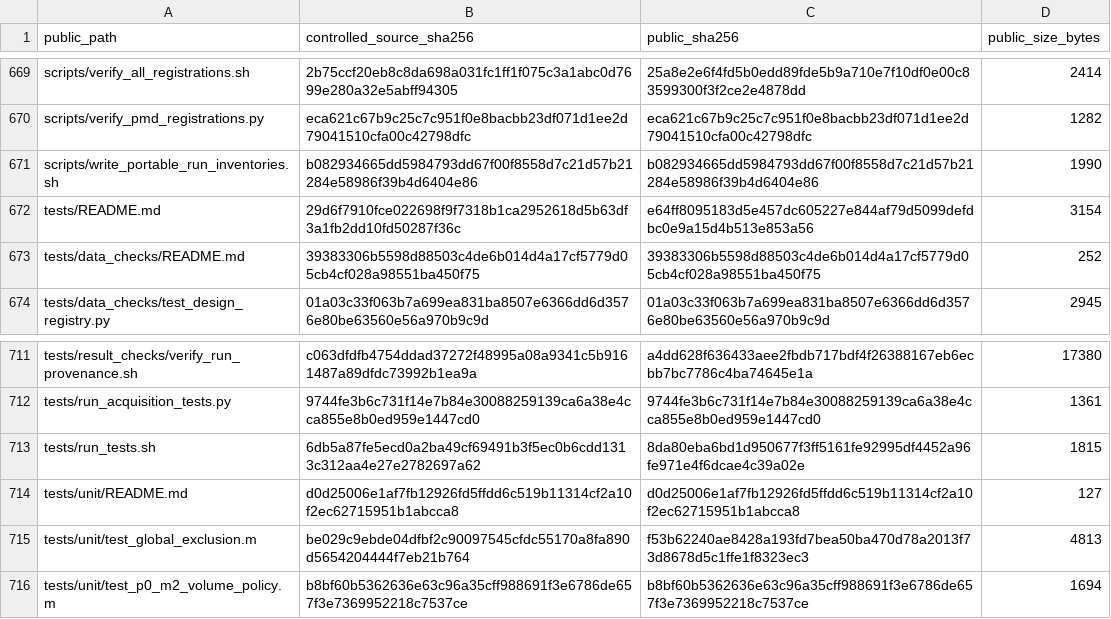
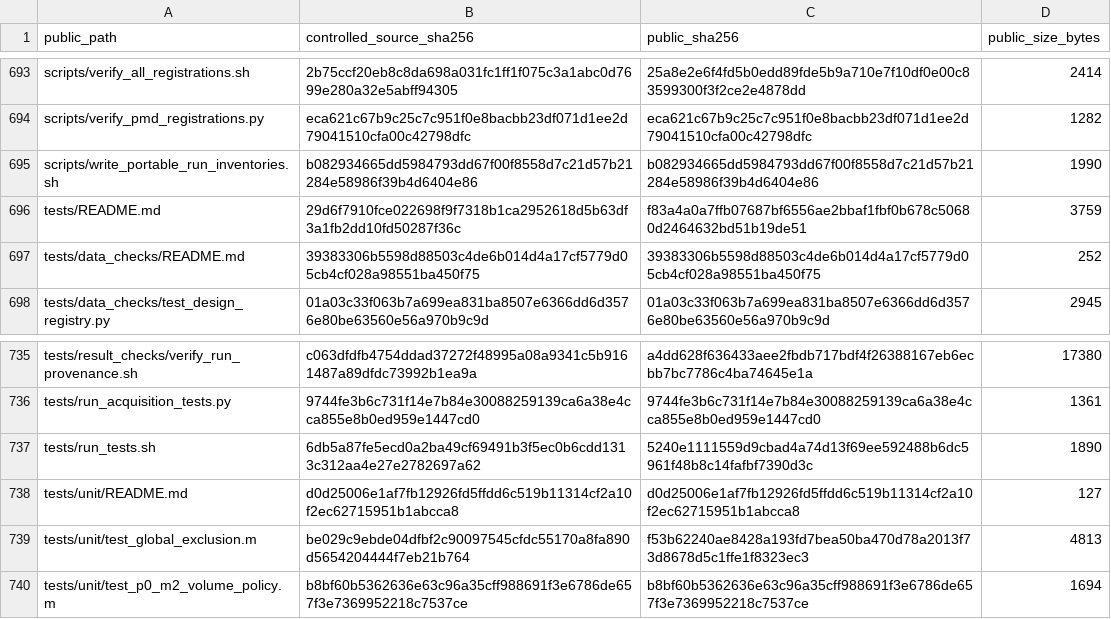
Before and after one commit to msqcxdx/ctrend-revisit-replication, a CSV file: provenance/SOURCE_FILE_MAP.csv, drawn as a sheet; only a part is shown, gaps mark what is left out; the diff covers the shown part only.

```diff
--- a/provenance/SOURCE_FILE_MAP.csv
+++ b/provenance/SOURCE_FILE_MAP.csv
@@ -671,3 +695,3 @@ scripts/verify_pmd_registrations.py,eca621c67b9c25c7c951f0e8bacbb23df071d1ee2d79
 scripts/write_portable_run_inventories.sh,b082934665dd5984793dd67f00f8558d7c21d57b21284e58986f39b4d6404e86,b082934665dd5984793dd67f00f8558d7c21d57b21284e58986f39b4d6404e86,1990
-tests/README.md,29d6f7910fce022698f9f7318b1ca2952618d5b63df3a1fb2dd10fd50287f36c,e64ff8095183d5e457dc605227e844af79d5099defdbc0e9a15d4b513e853a56,3154
+tests/README.md,29d6f7910fce022698f9f7318b1ca2952618d5b63df3a1fb2dd10fd50287f36c,f83a4a0a7ffb07687bf6556ae2bbaf1fbf0b678c50680d2464632bd51b19de51,3759
 tests/data_checks/README.md,39383306b5598d88503c4de6b014d4a17cf5779d05cb4cf028a98551ba450f75,39383306b5598d88503c4de6b014d4a17cf5779d05cb4cf028a98551ba450f75,252
@@ -712,3 +736,3 @@ tests/result_checks/verify_run_provenance.sh,c063dfdfb4754ddad37272f48995a08a934
 tests/run_acquisition_tests.py,9744fe3b6c731f14e7b84e30088259139ca6a38e4cca855e8b0ed959e1447cd0,9744fe3b6c731f14e7b84e30088259139ca6a38e4cca855e8b0ed959e1447cd0,1361
-tests/run_tests.sh,6db5a87fe5ecd0a2ba49cf69491b3f5ec0b6cdd1313c312aa4e27e2782697a62,8da80eba6bd1d950677f3ff5161fe92995df4452a96fe971e4f6dcae4c39a02e,1815
+tests/run_tests.sh,6db5a87fe5ecd0a2ba49cf69491b3f5ec0b6cdd1313c312aa4e27e2782697a62,5240e1111559d9cbad4a74d13f69ee592488b6dc5961f48b8c14fafbf7390d3c,1890
 tests/unit/README.md,d0d25006e1af7fb12926fd5ffdd6c519b11314cf2a10f2ec62715951b1abcca8,d0d25006e1af7fb12926fd5ffdd6c519b11314cf2a10f2ec62715951b1abcca8,127
```
Also changed, not shown: 24 added rows elsewhere in this file, THIRD_PARTY_MATERIALS.csv, 38 other files.
